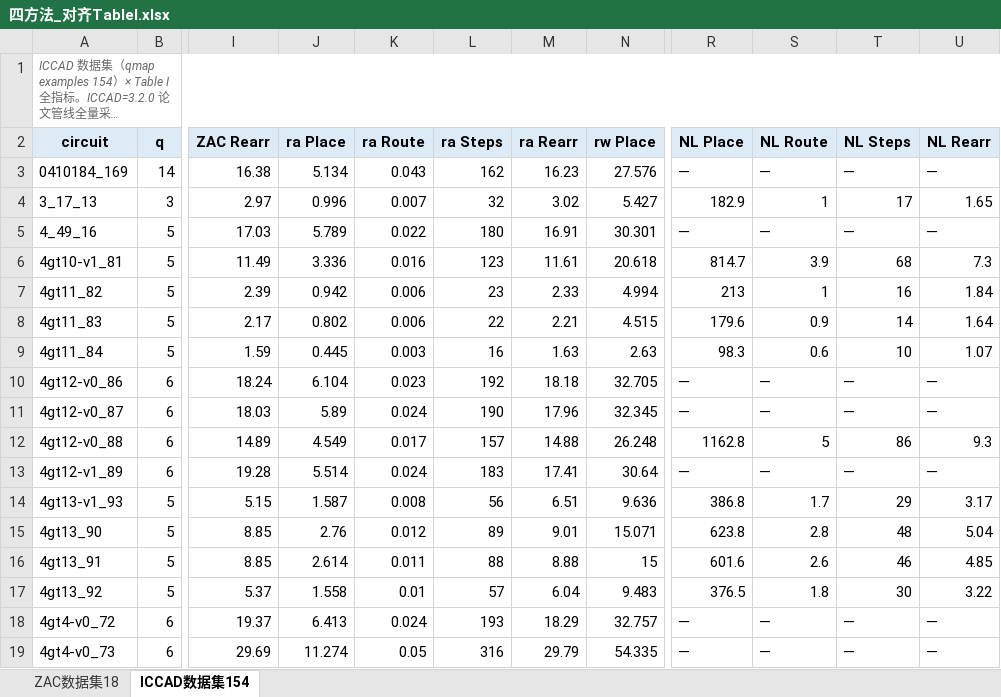
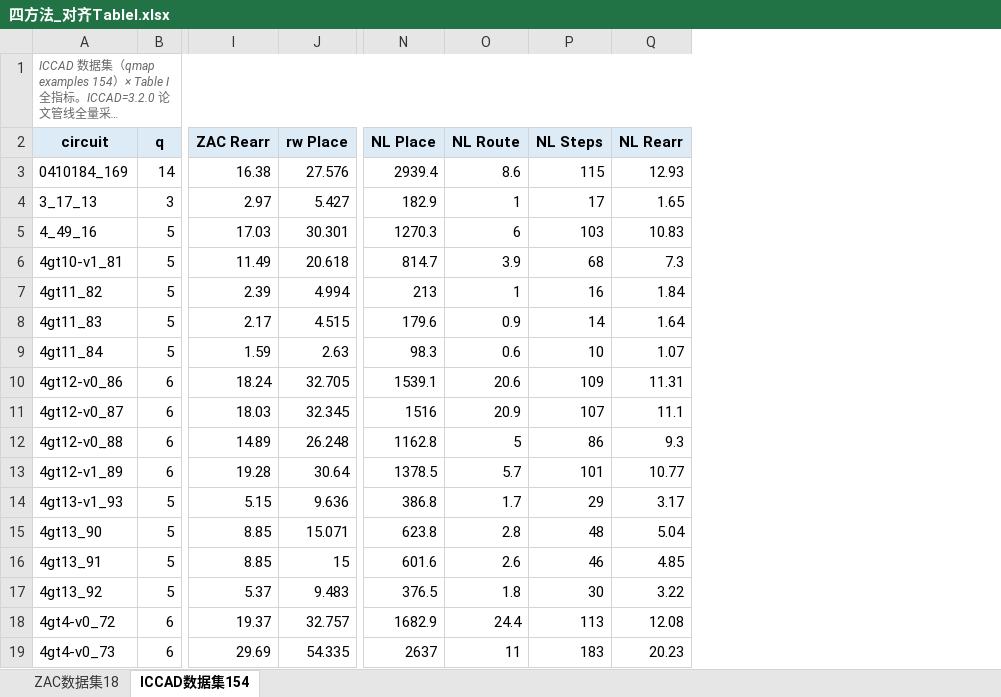
Before and after one commit to zhouzixiang1/zac-ga, an Excel workbook: ZAC_zzx/results/fourway/四方法_对齐TableI.xlsx, sheet ICCAD数据集154, drawn as a sheet; only a part is shown, gaps mark what is left out; long unchanged cells end in …; values as stored, in another font and other column widths than the file's, no borders; removed rows and columns are numbered as before the commit, all else as after; the diff covers the shown part only; the diff names each change by its address in the sheet, - before the commit and + after, or states it on an @@ line.

Commit message:
对齐表定稿为四方法（ZAC原始/ICCAD rw/遗传NL/遗传LK）：去 ra 列，NOTE 更新席位语义（NL=w_ghost0, LK=鬼点罚）

```diff
--- a/ZAC_zzx/results/fourway/四方法_对齐TableI.xlsx (sheet ICCAD数据集154)
+++ b/ZAC_zzx/results/fourway/四方法_对齐TableI.xlsx (sheet ICCAD数据集154)
-column J (ra Place), rows 3-19: 5.134 | 0.996 | 5.789 | 3.336 | 0.942 | 0.802 | 0.445 | 6.104 | 5.89 | 4.549 | 5.514 | 1.587 | 2.76 | 2.614 | 1.558 | 6.413 | 11.274
-column K (ra Route), rows 3-19: 0.043 | 0.007 | 0.022 | 0.016 | 0.006 | 0.006 | 0.003 | 0.023 | 0.024 | 0.017 | 0.024 | 0.008 | 0.012 | 0.011 | 0.01 | 0.024 | 0.05
-column L (ra Steps), rows 3-19: 162 | 32 | 180 | 123 | 23 | 22 | 16 | 192 | 190 | 157 | 183 | 56 | 89 | 88 | 57 | 193 | 316
-column M (ra Rearr), rows 3-19: 16.23 | 3.02 | 16.91 | 11.61 | 2.33 | 2.21 | 1.63 | 18.18 | 17.96 | 14.88 | 17.41 | 6.51 | 9.01 | 8.88 | 6.04 | 18.29 | 29.79
-N3 (NL Place): —
+N3 (NL Place): 2939.4
-O3 (NL Route): —
+O3 (NL Route): 8.6
-P3 (NL Steps): —
+P3 (NL Steps): 115
-Q3 (NL Rearr): —
+Q3 (NL Rearr): 12.93
-N5 (NL Place): —
+N5 (NL Place): 1270.3
-O5 (NL Route): —
+O5 (NL Route): 6
-P5 (NL Steps): —
+P5 (NL Steps): 103
-Q5 (NL Rearr): —
+Q5 (NL Rearr): 10.83
-N10 (NL Place): —
+N10 (NL Place): 1539.1
-O10 (NL Route): —
+O10 (NL Route): 20.6
-P10 (NL Steps): —
+P10 (NL Steps): 109
-Q10 (NL Rearr): —
+Q10 (NL Rearr): 11.31
-N11 (NL Place): —
+N11 (NL Place): 1516
-O11 (NL Route): —
+O11 (NL Route): 20.9
-P11 (NL Steps): —
+P11 (NL Steps): 107
-Q11 (NL Rearr): —
+Q11 (NL Rearr): 11.1
-N13 (NL Place): —
+N13 (NL Place): 1378.5
-O13 (NL Route): —
+O13 (NL Route): 5.7
-P13 (NL Steps): —
+P13 (NL Steps): 101
-Q13 (NL Rearr): —
+Q13 (NL Rearr): 10.77
-N18 (NL Place): —
+N18 (NL Place): 1682.9
-O18 (NL Route): —
+O18 (NL Route): 24.4
-P18 (NL Steps): —
+P18 (NL Steps): 113
-Q18 (NL Rearr): —
+Q18 (NL Rearr): 12.08
-N19 (NL Place): —
+N19 (NL Place): 2637
-O19 (NL Route): —
+O19 (NL Route): 11
-P19 (NL Steps): —
+P19 (NL Steps): 183
-Q19 (NL Rearr): —
+Q19 (NL Rearr): 20.23
```
Also changed, not shown: 212 edited cells elsewhere in this sheet, sheet ZAC数据集18, 2 other files.
